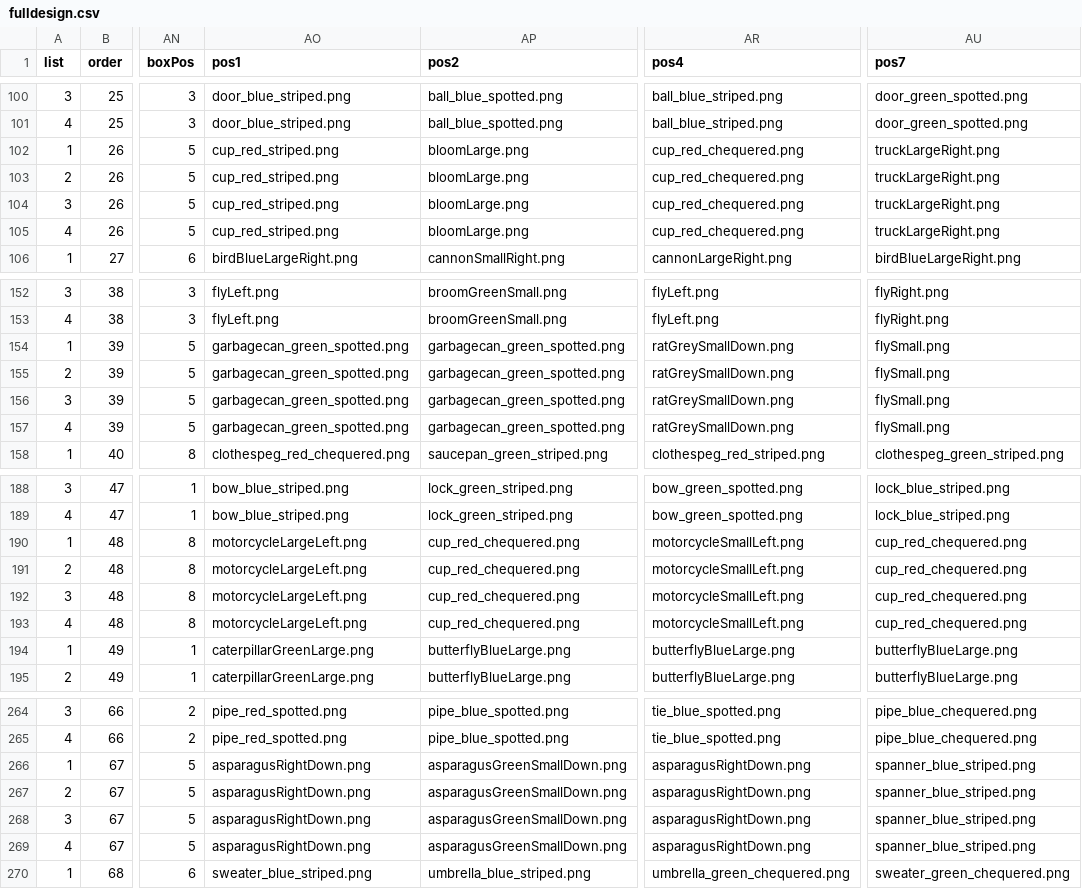
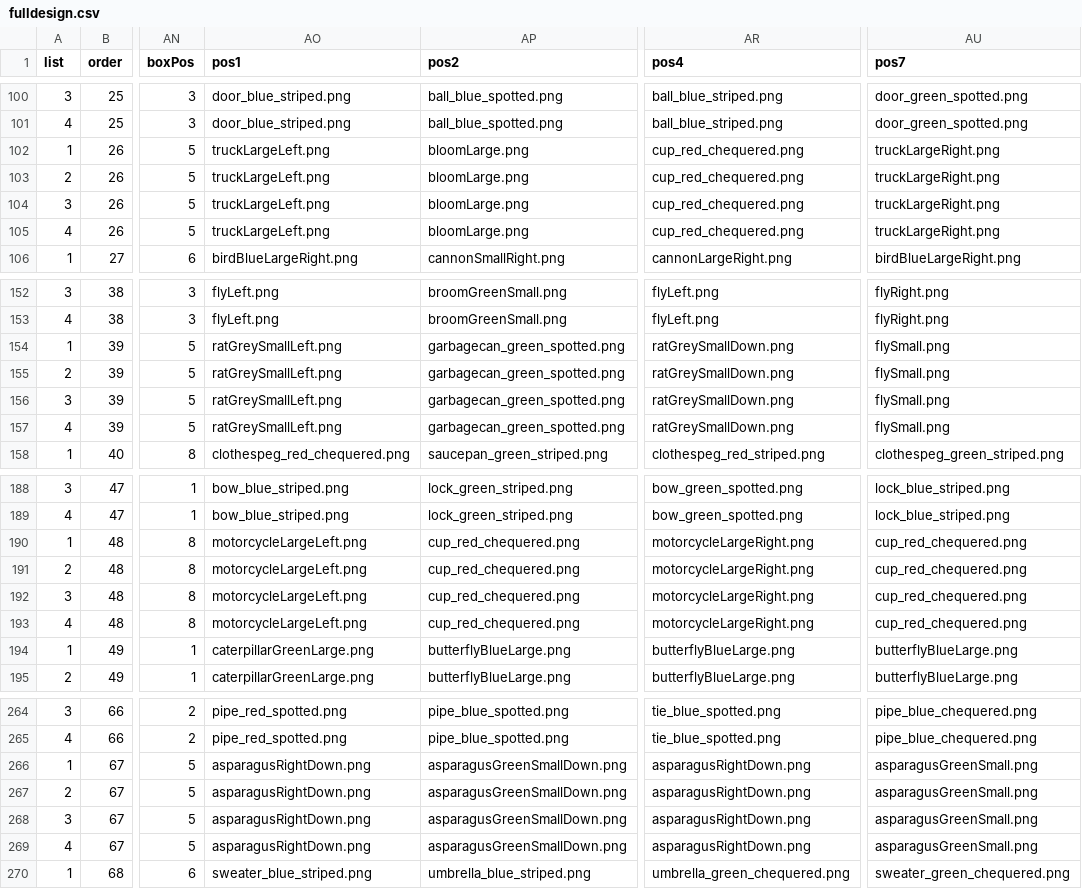
Before and after one commit to awpzs/RC_ENG_Priming_RC, a CSV file: chunk_includes/fulldesign.csv, drawn as a sheet; only a part is shown, gaps mark what is left out; the diff covers the shown part only; the diff names each change by its address in the sheet, - before the commit and + after, or states it on an @@ line.

```diff
--- a/chunk_includes/fulldesign.csv
+++ b/chunk_includes/fulldesign.csv
-AO102:AO105 (pos1): cup_red_striped.png
+AO102:AO105 (pos1): truckLargeLeft.png
-AO154:AO157 (pos1): garbagecan_green_spotted.png
+AO154:AO157 (pos1): ratGreySmallLeft.png
-AR190:AR193 (pos4): motorcycleSmallLeft.png
+AR190:AR193 (pos4): motorcycleLargeRight.png
-AU266:AU269 (pos7): spanner_blue_striped.png
+AU266:AU269 (pos7): asparagusGreenSmall.png
```
Also changed, not shown: 36 edited cells elsewhere in this file, chunk_includes/prac.csv, 10 other files.
